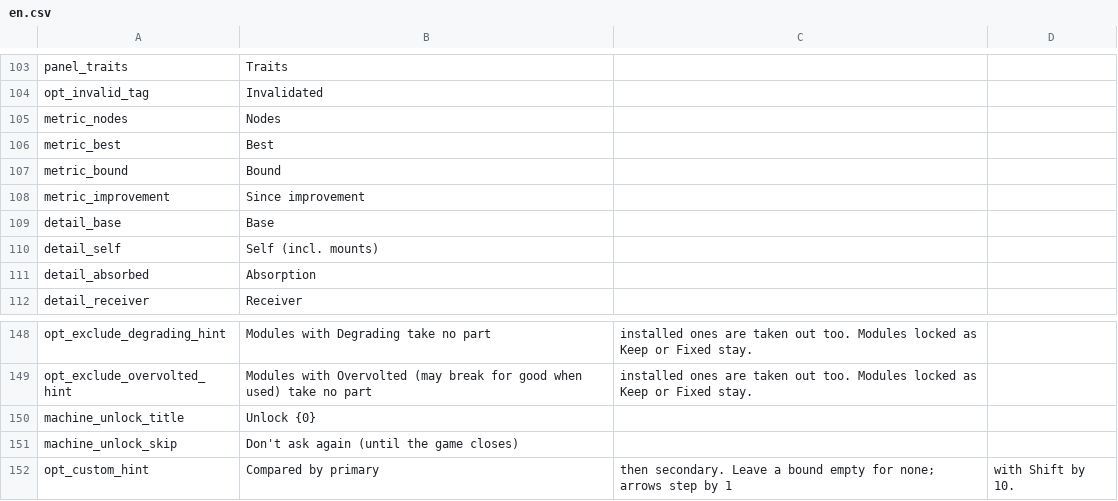
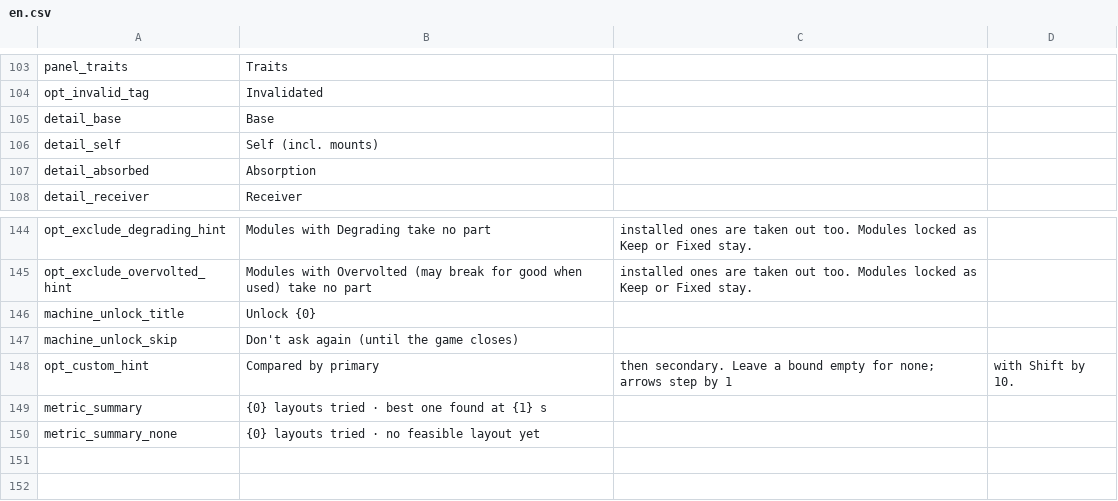
Before and after one commit to Ghostflamez/ModePuzzle_SteamMod, a CSV file: Localization/en.csv, drawn as a sheet; only a part is shown, gaps mark what is left out.

```diff
--- a/Localization/en.csv
+++ b/Localization/en.csv
@@ -104,6 +104,2 @@ panel_traits,Traits
 opt_invalid_tag,Invalidated
-metric_nodes,Nodes
-metric_best,Best
-metric_bound,Bound
-metric_improvement,Since improvement
 detail_base,Base
@@ -152 +148,3 @@ machine_unlock_skip,Don't ask again (until the game closes)
 opt_custom_hint,Compared by primary, then secondary. Leave a bound empty for none; arrows step by 1, with Shift by 10.
+metric_summary,{0} layouts tried · best one found at {1} s
+metric_summary_none,{0} layouts tried · no feasible layout yet
```
Also changed, not shown: Localization/zh-Hans.csv, 3 other files.
